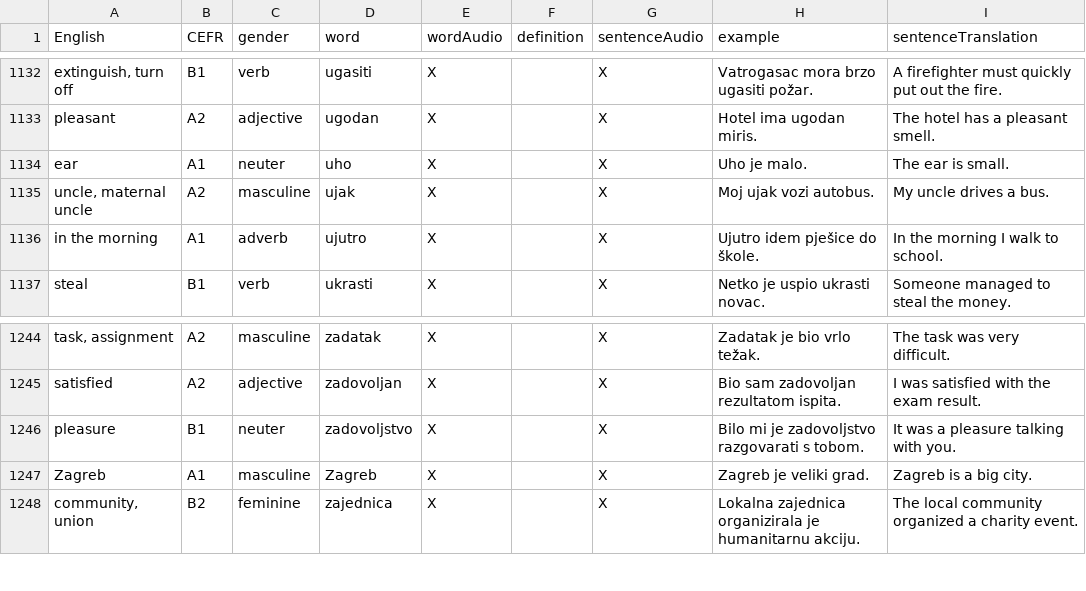
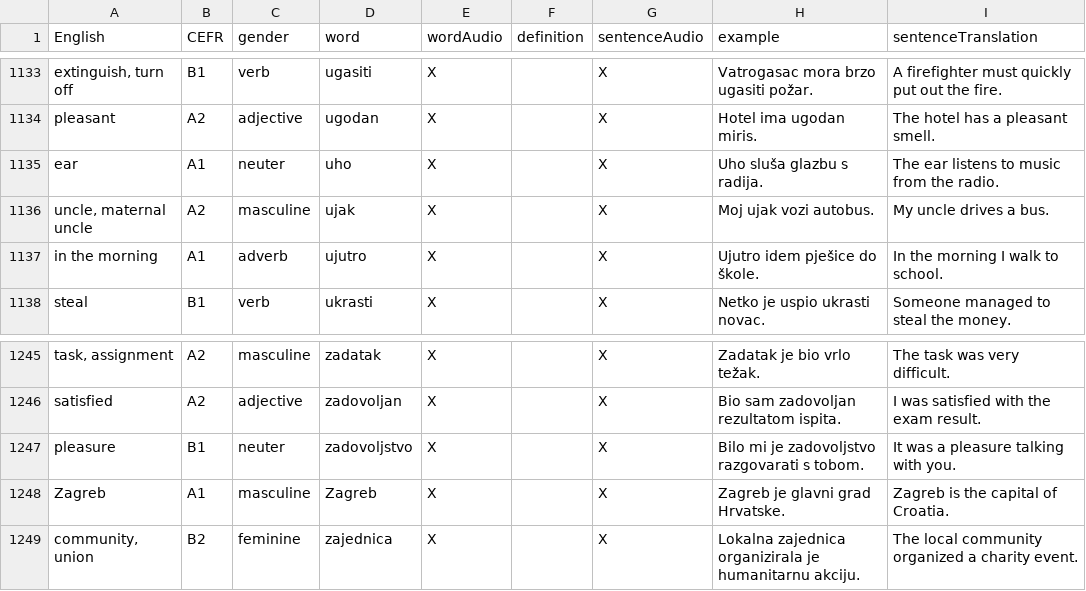
Before and after one commit to osloandrew/croatian, a CSV file: croatianWords.csv, drawn as a sheet; only a part is shown, gaps mark what is left out; addresses are those after the commit; the diff covers the shown part only; the diff names each change by its address in the sheet, - before the commit and + after, or states it on an @@ line.

```diff
--- a/croatianWords.csv
+++ b/croatianWords.csv
-H1135 (example): Uho je malo.
+H1135 (example): Uho sluša glazbu s radija.
-I1135 (sentenceTranslation): The ear is small.
+I1135 (sentenceTranslation): The ear listens to music from the radio.
-H1248 (example): Zagreb je veliki grad.
+H1248 (example): Zagreb je glavni grad Hrvatske.
-I1248 (sentenceTranslation): Zagreb is a big city.
+I1248 (sentenceTranslation): Zagreb is the capital of Croatia.
```
Also changed, not shown: 1 added row and 18 edited cells elsewhere in this file, 22 other files.
